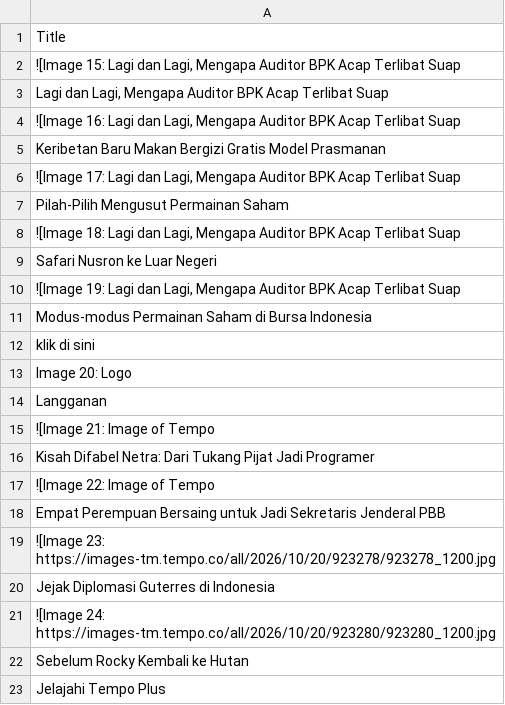
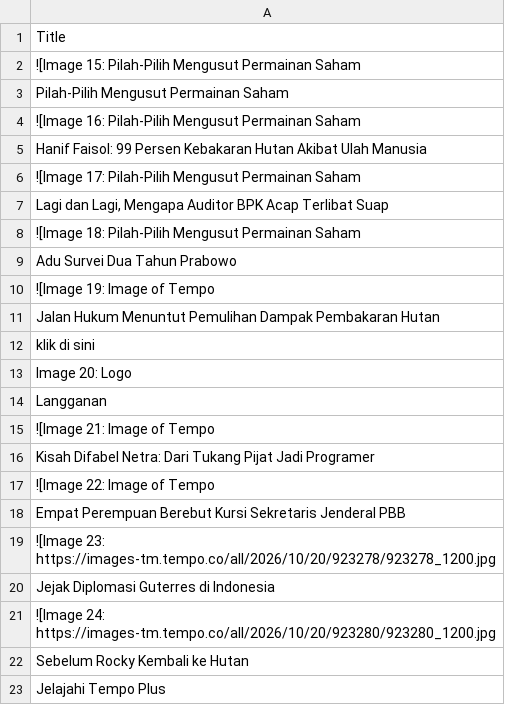
Before and after one commit to ihsanhadi2199-stack/CNBC-popular-scraper, a CSV file: popular.csv, drawn as a sheet.

```diff
--- a/popular.csv
+++ b/popular.csv
@@ -1,12 +1,12 @@
 Title
-"![Image 15: Lagi dan Lagi, Mengapa Auditor BPK Acap Terlibat Suap"
+![Image 15: Pilah-Pilih Mengusut Permainan Saham
+Pilah-Pilih Mengusut Permainan Saham
+![Image 16: Pilah-Pilih Mengusut Permainan Saham
+Hanif Faisol: 99 Persen Kebakaran Hutan Akibat Ulah Manusia
+![Image 17: Pilah-Pilih Mengusut Permainan Saham
 "Lagi dan Lagi, Mengapa Auditor BPK Acap Terlibat Suap"
-"![Image 16: Lagi dan Lagi, Mengapa Auditor BPK Acap Terlibat Suap"
-Keribetan Baru Makan Bergizi Gratis Model Prasmanan
-"![Image 17: Lagi dan Lagi, Mengapa Auditor BPK Acap Terlibat Suap"
-Pilah-Pilih Mengusut Permainan Saham
-"![Image 18: Lagi dan Lagi, Mengapa Auditor BPK Acap Terlibat Suap"
-Safari Nusron ke Luar Negeri
-"![Image 19: Lagi dan Lagi, Mengapa Auditor BPK Acap Terlibat Suap"
-Modus-modus Permainan Saham di Bursa Indonesia
+![Image 18: Pilah-Pilih Mengusut Permainan Saham
+Adu Survei Dua Tahun Prabowo
+![Image 19: Image of Tempo
+Jalan Hukum Menuntut Pemulihan Dampak Pembakaran Hutan
 klik di sini
@@ -17,3 +17,3 @@ Kisah Difabel Netra: Dari Tukang Pijat Jadi Programer
 ![Image 22: Image of Tempo
-Empat Perempuan Bersaing untuk Jadi Sekretaris Jenderal PBB
+Empat Perempuan Berebut Kursi Sekretaris Jenderal PBB
 ![Image 23: https://images-tm.tempo.co/all/2026/10/20/923278/923278_1200.jpg
```
